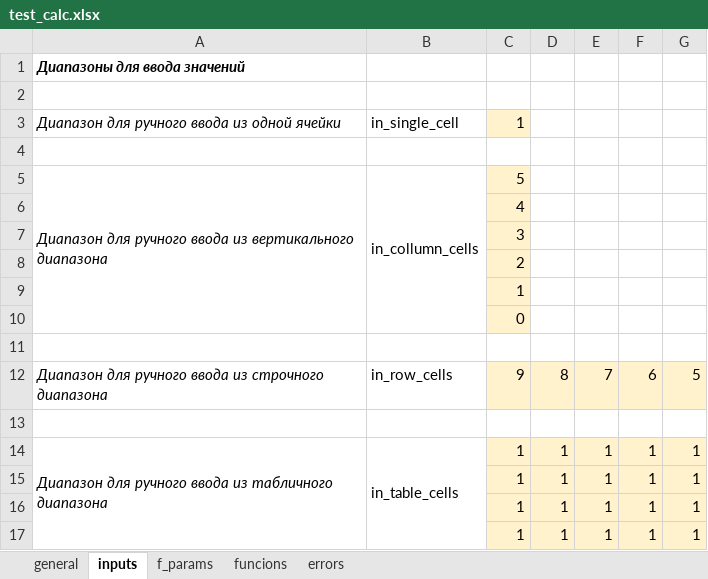
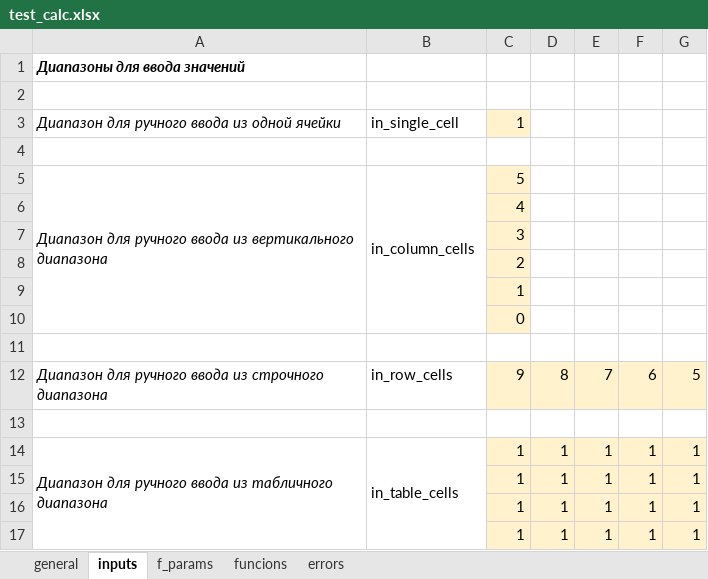
Before and after one commit to EvgenyKartashov/NamedRangeTestApp, an Excel workbook: src/NamedRangeTestApp/Data/testSet/test_calc.xlsx, sheet inputs, drawn as a sheet; values as stored, in another font and other column widths than the file's, no borders; the diff names each change by its address in the sheet, - before the commit and + after, or states it on an @@ line.

```diff
--- a/src/NamedRangeTestApp/Data/testSet/test_calc.xlsx (sheet inputs)
+++ b/src/NamedRangeTestApp/Data/testSet/test_calc.xlsx (sheet inputs)
-B5: in_collumn_cells
+B5: in_column_cells
```
Also changed, not shown: sheet funcions, sheet general, sheet errors, sheet f_params, formulas that keep their value, src/NamedRangeTestApp/Data/testSet/scenario.xlsx, 11 other files.
